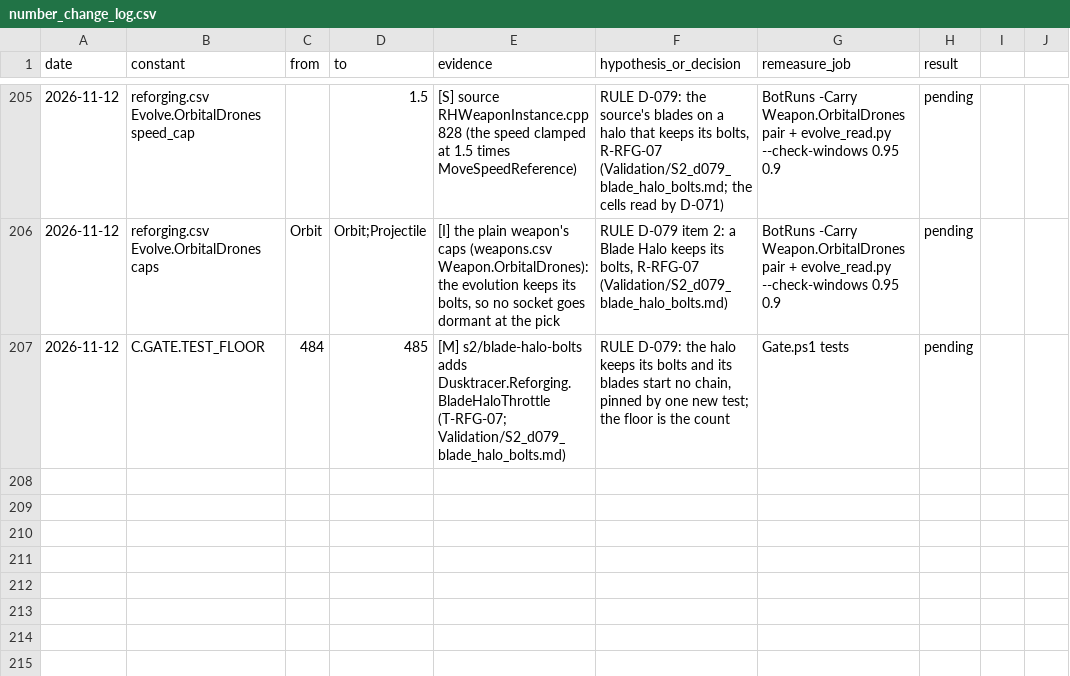
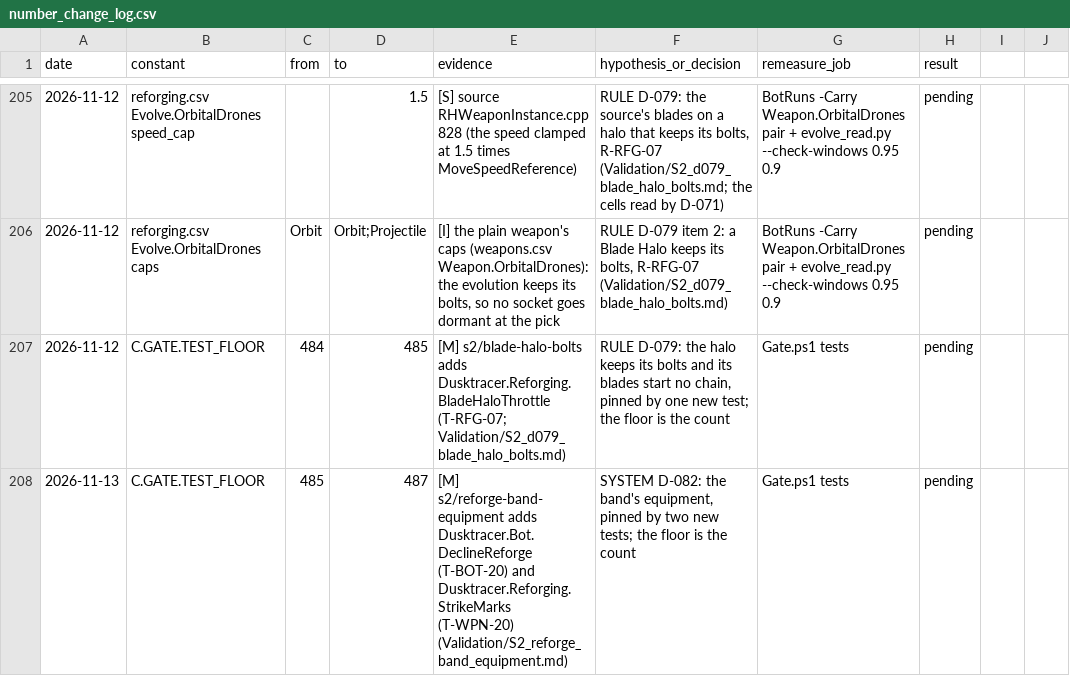
Before and after one commit to AaronJin0323/RogueGame, a CSV file: Docs/number_change_log.csv, drawn as a sheet; only a part is shown, gaps mark what is left out.

```diff
--- a/Docs/number_change_log.csv
+++ b/Docs/number_change_log.csv
@@ -207 +207,2 @@ date,constant,from,to,evidence,hypothesis_or_decision,remeasure_job,result
 2026-11-12,C.GATE.TEST_FLOOR,484,485,[M] s2/blade-halo-bolts adds Dusktracer.Reforging.BladeHaloThrottle (T-RFG-07; Validation/S2_d079_blade_halo_bolts.md),"RULE D-079: the halo keeps its bolts and its blades start no chain, pinned by one new test; the floor is the count",Gate.ps1 tests,pending
+2026-11-13,C.GATE.TEST_FLOOR,485,487,[M] s2/reforge-band-equipment adds Dusktracer.Bot.DeclineReforge (T-BOT-20) and Dusktracer.Reforging.StrikeMarks (T-WPN-20) (Validation/S2_reforge_band_equipment.md),"SYSTEM D-082: the band's equipment, pinned by two new tests; the floor is the count",Gate.ps1 tests,pending
```
Also changed, not shown: 22 other files.
